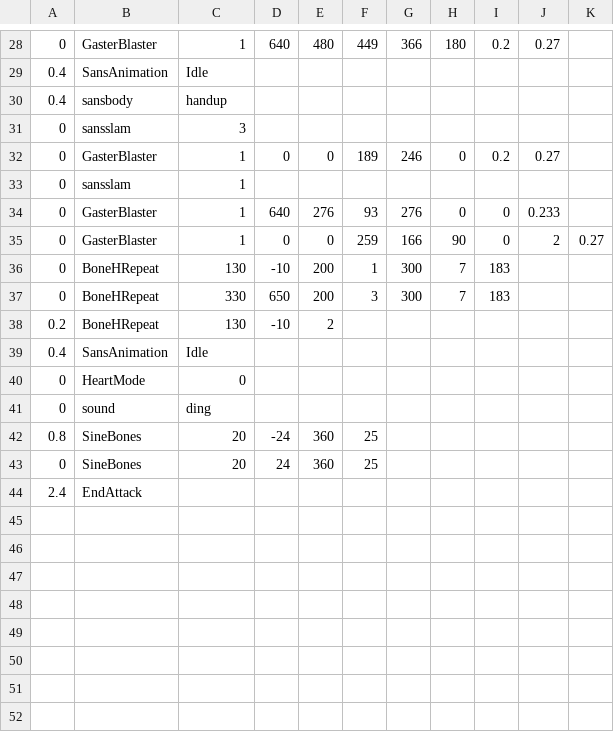
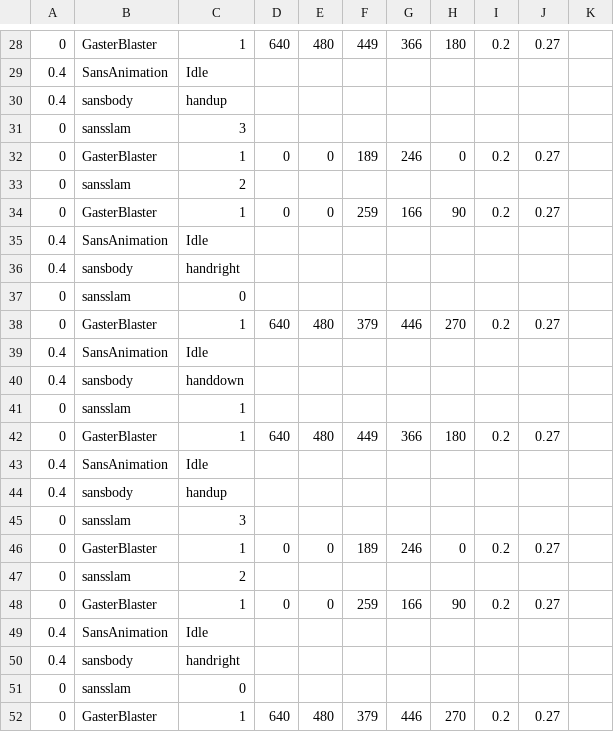
Before and after one commit to YeetKaden/youtube-sans-fight-, a CSV file: sans_randomblaster2.csv, drawn as a sheet; only a part is shown, gaps mark what is left out; the shorter side is filled out with more unchanged rows; the diff covers the shown part only.

Commit message:
Update sans_randomblaster2.csv

```diff
--- a/sans_randomblaster2.csv
+++ b/sans_randomblaster2.csv
@@ -32,7 +32,21 @@
 0,GasterBlaster,1,0,0,189,246,0,0.2,0.27
+0,sansslam,2,,,,,,,
+0,GasterBlaster,1,0,0,259,166,90,0.2,0.27
+0.4,SansAnimation,Idle,,,,,,,
+0.4,sansbody,handright,,,,,,,
+0,sansslam,0,,,,,,,
+0,GasterBlaster,1,640,480,379,446,270,0.2,0.27
+0.4,SansAnimation,Idle,,,,,,,
+0.4,sansbody,handdown,,,,,,,
 0,sansslam,1,,,,,,,
-0,GasterBlaster,1,640,276,93,276,0,0,0.233
-0,GasterBlaster,1,0,0,259,166,90,0,2,0.27
-0,BoneHRepeat,130,-10,200,1,300,7,183,
-0,BoneHRepeat,330,650,200,3,300,7,183,
-0.2,BoneHRepeat,130,-10,2
+0,GasterBlaster,1,640,480,449,366,180,0.2,0.27
+0.4,SansAnimation,Idle,,,,,,,
+0.4,sansbody,handup,,,,,,,
+0,sansslam,3,,,,,,,
+0,GasterBlaster,1,0,0,189,246,0,0.2,0.27
+0,sansslam,2,,,,,,,
+0,GasterBlaster,1,0,0,259,166,90,0.2,0.27
+0.4,SansAnimation,Idle,,,,,,,
+0.4,sansbody,handright,,,,,,,
+0,sansslam,0,,,,,,,
+0,GasterBlaster,1,640,480,379,446,270,0.2,0.27
```
Also changed, not shown: 8 added rows elsewhere in this file.
